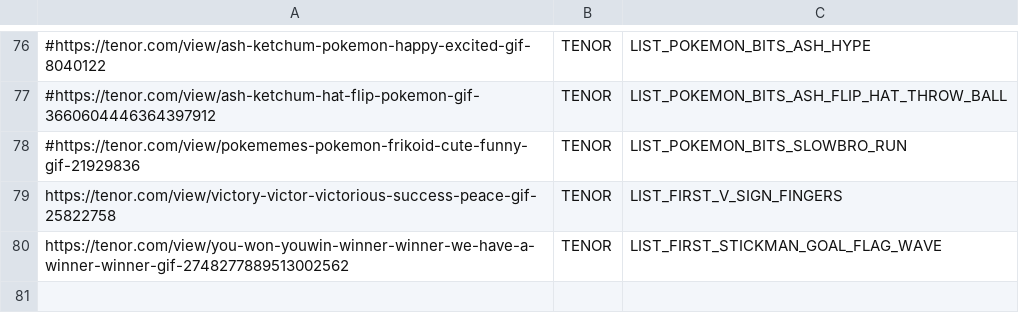
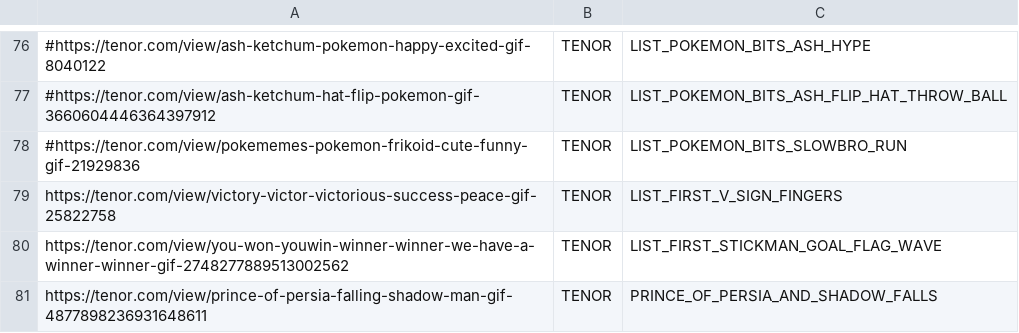
Before and after one commit to GlenRoger/Asynced_AlbotKeinstein, a CSV file: overlay_media/Gifs/known_gifs.csv, drawn as a sheet; only a part is shown, gaps mark what is left out; the diff names each change by its address in the sheet, - before the commit and + after, or states it on an @@ line.

```diff
--- a/overlay_media/Gifs/known_gifs.csv
+++ b/overlay_media/Gifs/known_gifs.csv
+row 81: https://tenor.com/view/prince-of-persia-falling-shadow-man-gif-4877898236931648611 | TENOR | PRINCE_OF_PERSIA_AND_SHADOW_FALLS
```
Also changed, not shown: overlay_media/subs_greetings.csv, 4 other files.
